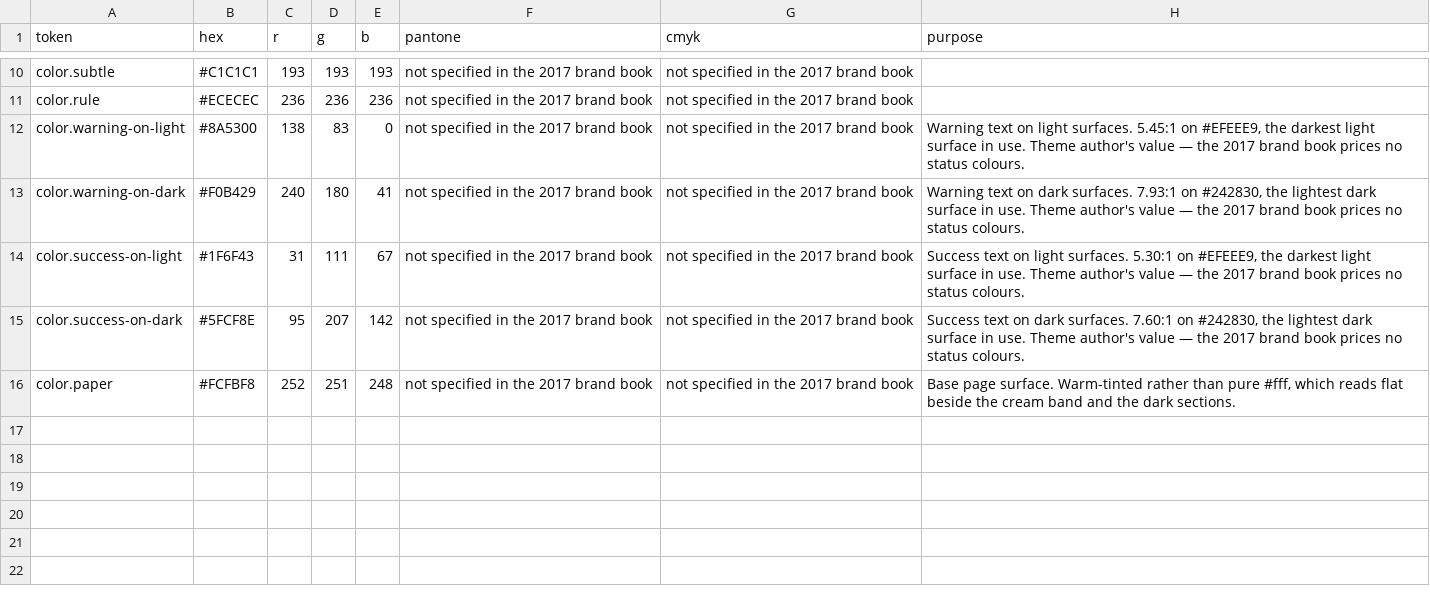
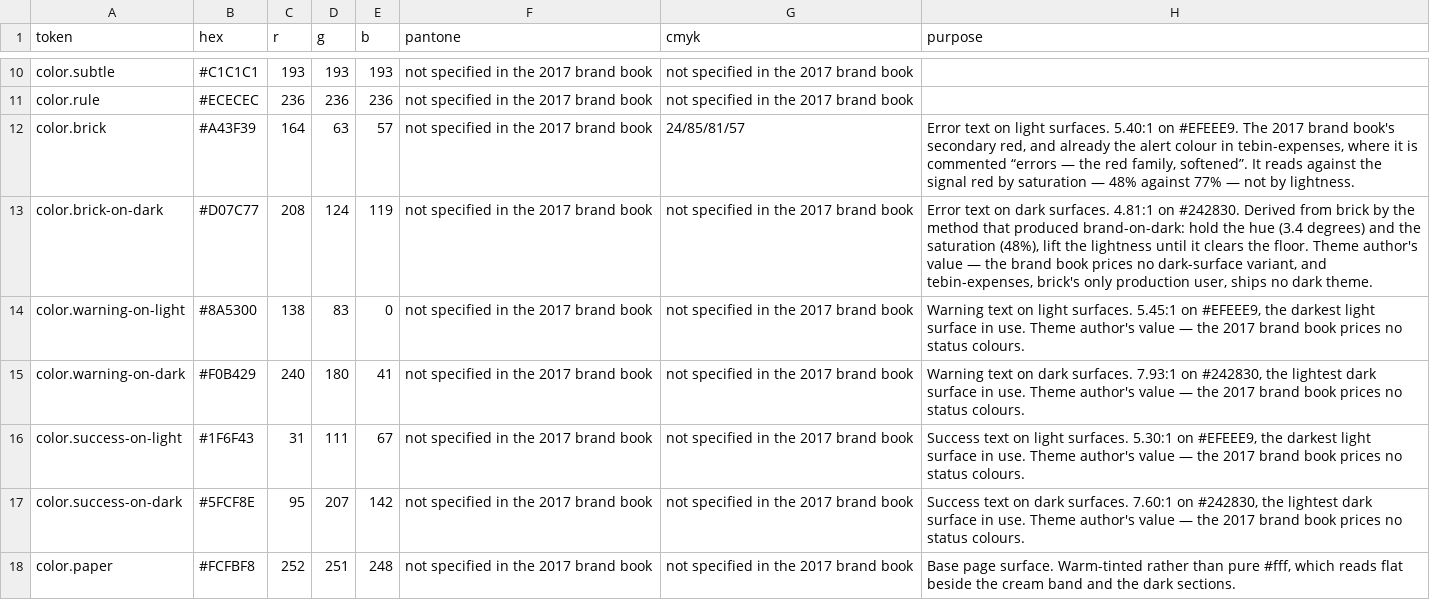
Before and after one commit to 4aykas/tebin-style, a CSV file: themes/tebin/dist/colors.csv, drawn as a sheet; only a part is shown, gaps mark what is left out; the diff names each change by its address in the sheet, - before the commit and + after, or states it on an @@ line.

Commit message:
Point role.error at brick, the error red the brand book already prices
tebin-expenses has shipped #A43F39 as --color-alert all along, commented
errors, the red family, softened. It is the 2017 book's secondary red,
CMYK 24/85/81/57. The value was found, not invented.

The dark twin #D07C77 is derived by the recorded method: hold hue and
saturation, lift lightness to the floor. Marked a theme-author value,
because the book prices no dark variant and brick's only production user
ships no dark theme.

This reverses 1.4.0, which argued a second red would be hard to tell
apart. That reasoning leaned on a WCAG ratio between two colours, which
measures lightness and reads ~1.1 for green against red too. Brick
separates by saturation: 48 against 77.

button-danger improved from 5.47 to 6.06.

```diff
--- a/themes/tebin/dist/colors.csv
+++ b/themes/tebin/dist/colors.csv
+row 12: color.brick | #A43F39 | 164 | 63 | 57 | not specified in the 2017 brand book | 24/85/81/57 | Error text on light surfaces. 5.40:1 on #EFEEE9. The 2017 brand book's secondary red, and already the alert colour in tebin-expenses, where it is commented “errors — the red family, softened”. It reads against the signal red by saturation — 48% against 77% — not by lightness.
+row 13: color.brick-on-dark | #D07C77 | 208 | 124 | 119 | not specified in the 2017 brand book | not specified in the 2017 brand book | Error text on dark surfaces. 4.81:1 on #242830. Derived from brick by the method that produced brand-on-dark: hold the hue (3.4 degrees) and the saturation (48%), lift the lightness until it clears the floor. Theme author's value — the brand book prices no dark-surface variant, and tebin-expenses, brick's only production user, ships no dark theme.
```
Also changed, not shown: 13 other files.
